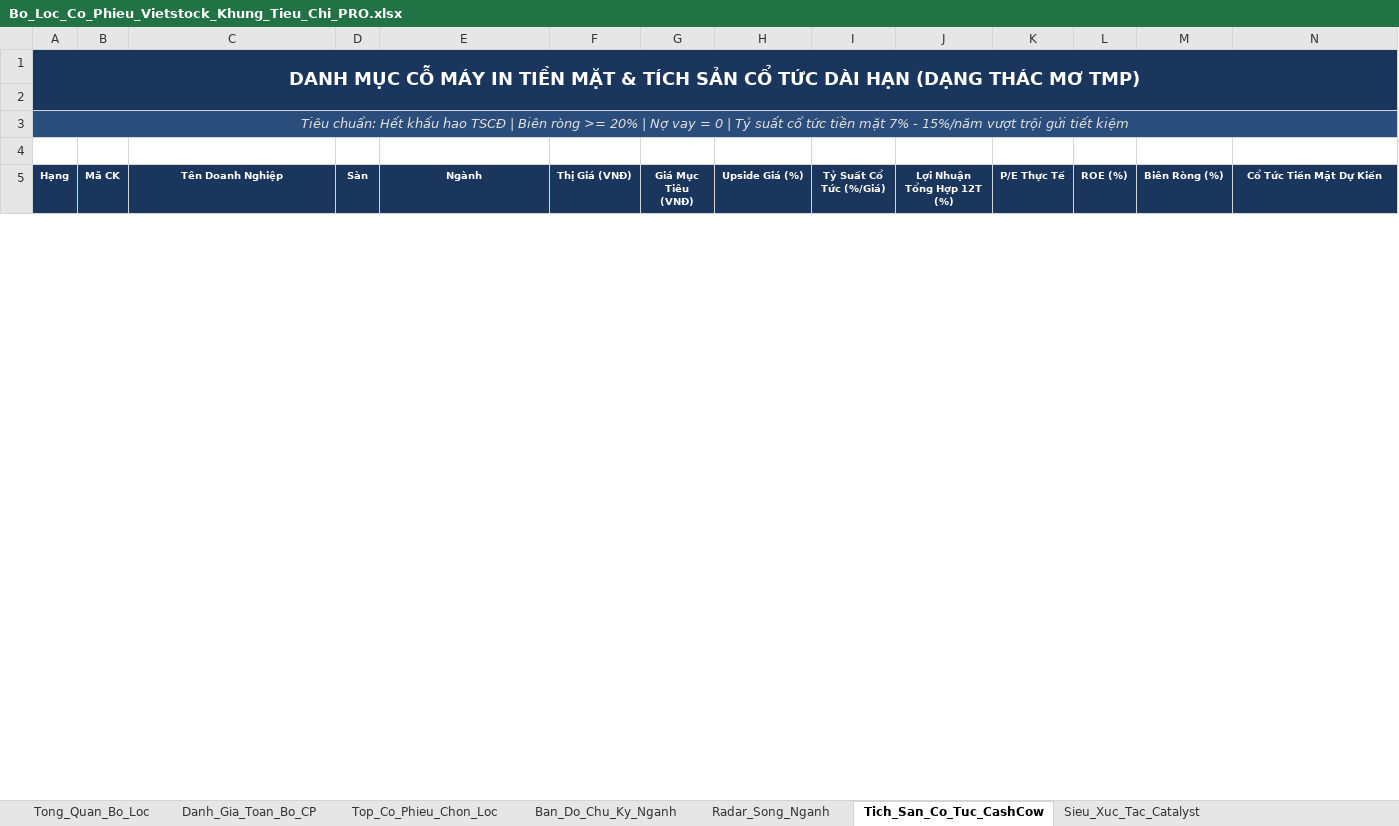
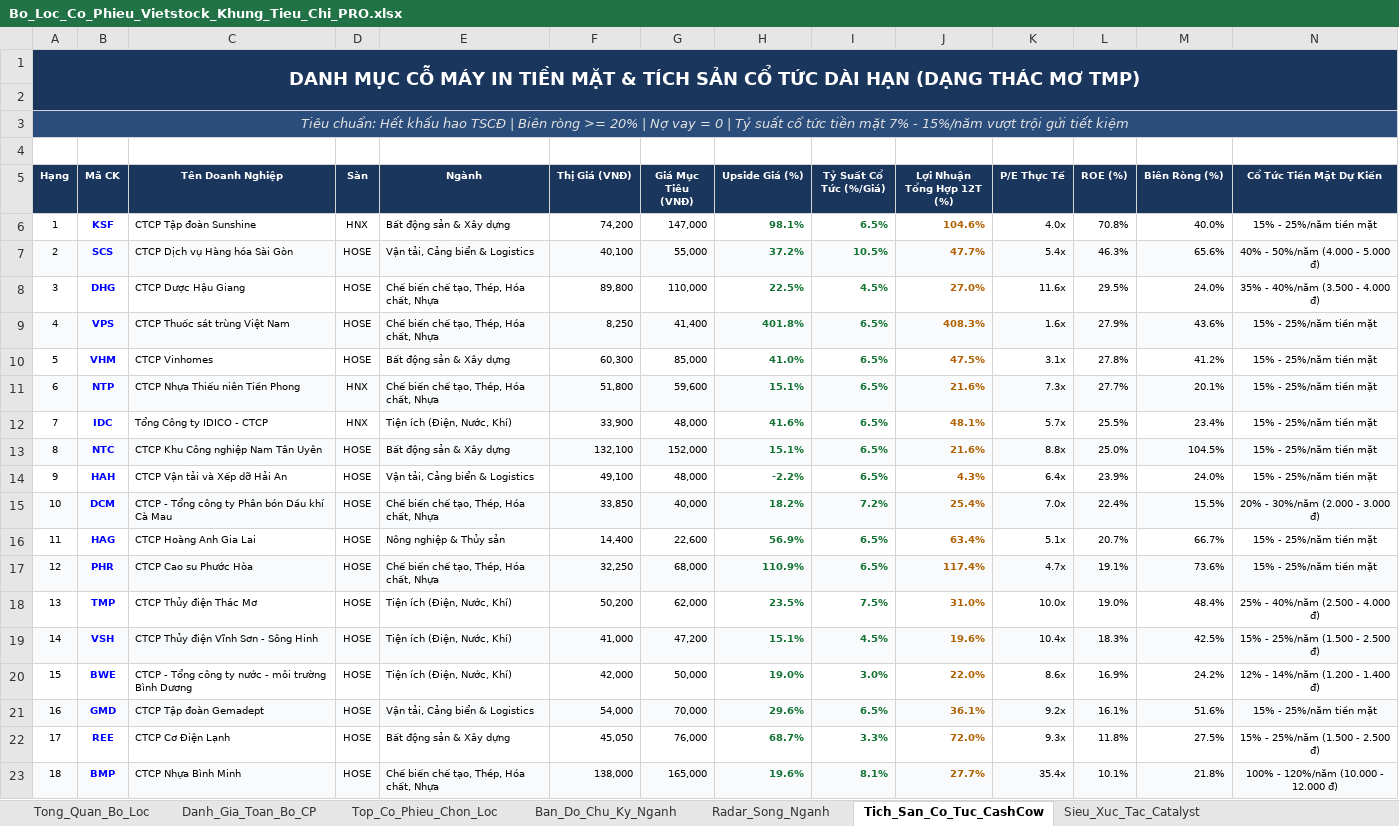
Before and after one commit to NikolaTesla59/Quan, an Excel workbook: Du_An/Vietstock_Screener/Bo_Loc_Co_Phieu_Vietstock_Khung_Tieu_Chi_PRO.xlsx, sheet Tich_San_Co_Tuc_CashCow, drawn as a sheet; only a part is shown; values as stored, in another font and other column widths than the file's, no borders; rows hold the shown columns only; the diff covers the shown part only; the diff names each change by its address in the sheet, - before the commit and + after, or states it on an @@ line.

```diff
--- a/Du_An/Vietstock_Screener/Bo_Loc_Co_Phieu_Vietstock_Khung_Tieu_Chi_PRO.xlsx (sheet Tich_San_Co_Tuc_CashCow)
+++ b/Du_An/Vietstock_Screener/Bo_Loc_Co_Phieu_Vietstock_Khung_Tieu_Chi_PRO.xlsx (sheet Tich_San_Co_Tuc_CashCow)
+row 6: 1 | KSF | CTCP Tập đoàn Sunshine | HNX | Bất động sản & Xây dựng | 74,200 | 147,000 | 98.1% | 6.5% | 104.6% | 4.0x | 70.8% | 40.0% | 15% - 25%/năm tiền mặt
+row 7: 2 | SCS | CTCP Dịch vụ Hàng hóa Sài Gòn | HOSE | Vận tải, Cảng biển & Logistics | 40,100 | 55,000 | 37.2% | 10.5% | 47.7% | 5.4x | 46.3% | 65.6% | 40% - 50%/năm (4.000 - 5.000 đ)
+row 8: 3 | DHG | CTCP Dược Hậu Giang | HOSE | Chế biến chế tạo, Thép, Hóa chất, Nhựa | 89,800 | 110,000 | 22.5% | 4.5% | 27.0% | 11.6x | 29.5% | 24.0% | 35% - 40%/năm (3.500 - 4.000 đ)
+row 9: 4 | VPS | CTCP Thuốc sát trùng Việt Nam | HOSE | Chế biến chế tạo, Thép, Hóa chất, Nhựa | 8,250 | 41,400 | 401.8% | 6.5% | 408.3% | 1.6x | 27.9% | 43.6% | 15% - 25%/năm tiền mặt
+row 10: 5 | VHM | CTCP Vinhomes | HOSE | Bất động sản & Xây dựng | 60,300 | 85,000 | 41.0% | 6.5% | 47.5% | 3.1x | 27.8% | 41.2% | 15% - 25%/năm tiền mặt
+row 11: 6 | NTP | CTCP Nhựa Thiếu niên Tiền Phong | HNX | Chế biến chế tạo, Thép, Hóa chất, Nhựa | 51,800 | 59,600 | 15.1% | 6.5% | 21.6% | 7.3x | 27.7% | 20.1% | 15% - 25%/năm tiền mặt
+row 12: 7 | IDC | Tổng Công ty IDICO - CTCP | HNX | Tiện ích (Điện, Nước, Khí) | 33,900 | 48,000 | 41.6% | 6.5% | 48.1% | 5.7x | 25.5% | 23.4% | 15% - 25%/năm tiền mặt
+row 13: 8 | NTC | CTCP Khu Công nghiệp Nam Tân Uyên | HOSE | Bất động sản & Xây dựng | 132,100 | 152,000 | 15.1% | 6.5% | 21.6% | 8.8x | 25.0% | 104.5% | 15% - 25%/năm tiền mặt
+row 14: 9 | HAH | CTCP Vận tải và Xếp dỡ Hải An | HOSE | Vận tải, Cảng biển & Logistics | 49,100 | 48,000 | -2.2% | 6.5% | 4.3% | 6.4x | 23.9% | 24.0% | 15% - 25%/năm tiền mặt
+row 15: 10 | DCM | CTCP - Tổng công ty Phân bón Dầu khí Cà Mau | HOSE | Chế biến chế tạo, Thép, Hóa chất, Nhựa | 33,850 | 40,000 | 18.2% | 7.2% | 25.4% | 7.0x | 22.4% | 15.5% | 20% - 30%/năm (2.000 - 3.000 đ)
+row 16: 11 | HAG | CTCP Hoàng Anh Gia Lai | HOSE | Nông nghiệp & Thủy sản | 14,400 | 22,600 | 56.9% | 6.5% | 63.4% | 5.1x | 20.7% | 66.7% | 15% - 25%/năm tiền mặt
+row 17: 12 | PHR | CTCP Cao su Phước Hòa | HOSE | Chế biến chế tạo, Thép, Hóa chất, Nhựa | 32,250 | 68,000 | 110.9% | 6.5% | 117.4% | 4.7x | 19.1% | 73.6% | 15% - 25%/năm tiền mặt
+row 18: 13 | TMP | CTCP Thủy điện Thác Mơ | HOSE | Tiện ích (Điện, Nước, Khí) | 50,200 | 62,000 | 23.5% | 7.5% | 31.0% | 10.0x | 19.0% | 48.4% | 25% - 40%/năm (2.500 - 4.000 đ)
+row 19: 14 | VSH | CTCP Thủy điện Vĩnh Sơn - Sông Hinh | HOSE | Tiện ích (Điện, Nước, Khí) | 41,000 | 47,200 | 15.1% | 4.5% | 19.6% | 10.4x | 18.3% | 42.5% | 15% - 25%/năm (1.500 - 2.500 đ)
+row 20: 15 | BWE | CTCP - Tổng công ty nước - môi trường Bình Dương | HOSE | Tiện ích (Điện, Nước, Khí) | 42,000 | 50,000 | 19.0% | 3.0% | 22.0% | 8.6x | 16.9% | 24.2% | 12% - 14%/năm (1.200 - 1.400 đ)
+row 21: 16 | GMD | CTCP Tập đoàn Gemadept | HOSE | Vận tải, Cảng biển & Logistics | 54,000 | 70,000 | 29.6% | 6.5% | 36.1% | 9.2x | 16.1% | 51.6% | 15% - 25%/năm tiền mặt
+row 22: 17 | REE | CTCP Cơ Điện Lạnh | HOSE | Bất động sản & Xây dựng | 45,050 | 76,000 | 68.7% | 3.3% | 72.0% | 9.3x | 11.8% | 27.5% | 15% - 25%/năm (1.500 - 2.500 đ)
+row 23: 18 | BMP | CTCP Nhựa Bình Minh | HOSE | Chế biến chế tạo, Thép, Hóa chất, Nhựa | 138,000 | 165,000 | 19.6% | 8.1% | 27.7% | 35.4x | 10.1% | 21.8% | 100% - 120%/năm (10.000 - 12.000 đ)
```
Also changed, not shown: 3 added rows and 6 edited cells elsewhere in this sheet, sheet Danh_Gia_Toan_Bo_CP, sheet Top_Co_Phieu_Chon_Loc, sheet Tong_Quan_Bo_Loc, 10 other files.
